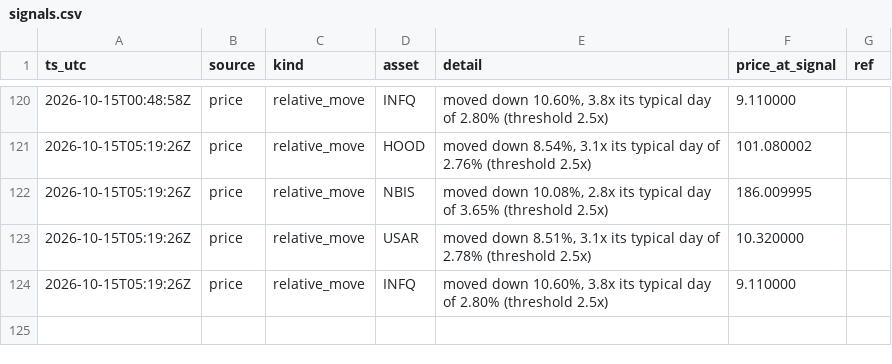
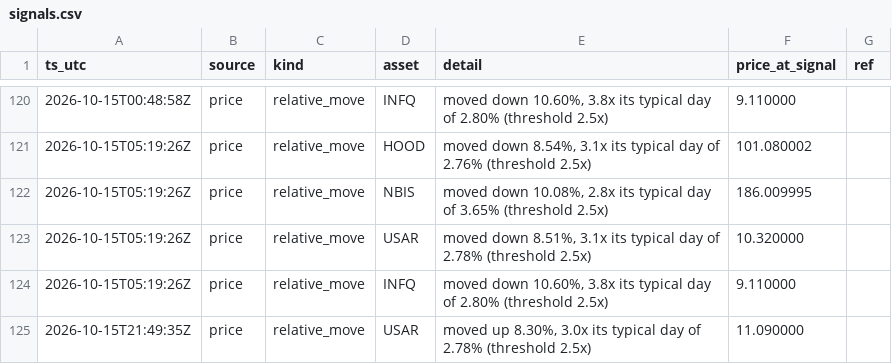
Before and after one commit to romegalv/market-watcher, a CSV file: signals.csv, drawn as a sheet; only a part is shown, gaps mark what is left out; the diff names each change by its address in the sheet, - before the commit and + after, or states it on an @@ line.

Commit message:
signals: 2026-10-15T21:49Z

```diff
--- a/signals.csv
+++ b/signals.csv
+row 125: 2026-10-15T21:49:35Z | price | relative_move | USAR | moved up 8.30%, 3.0x its typical day of 2.78% (threshold 2.5x) | 11.090000
```
Also changed, not shown: 1 other file.
